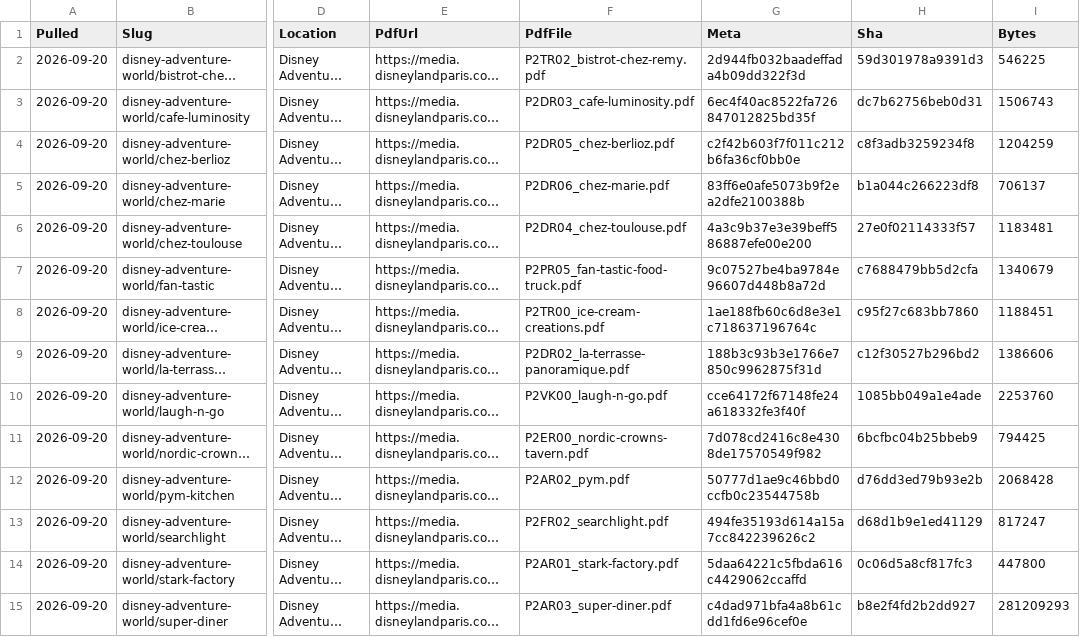
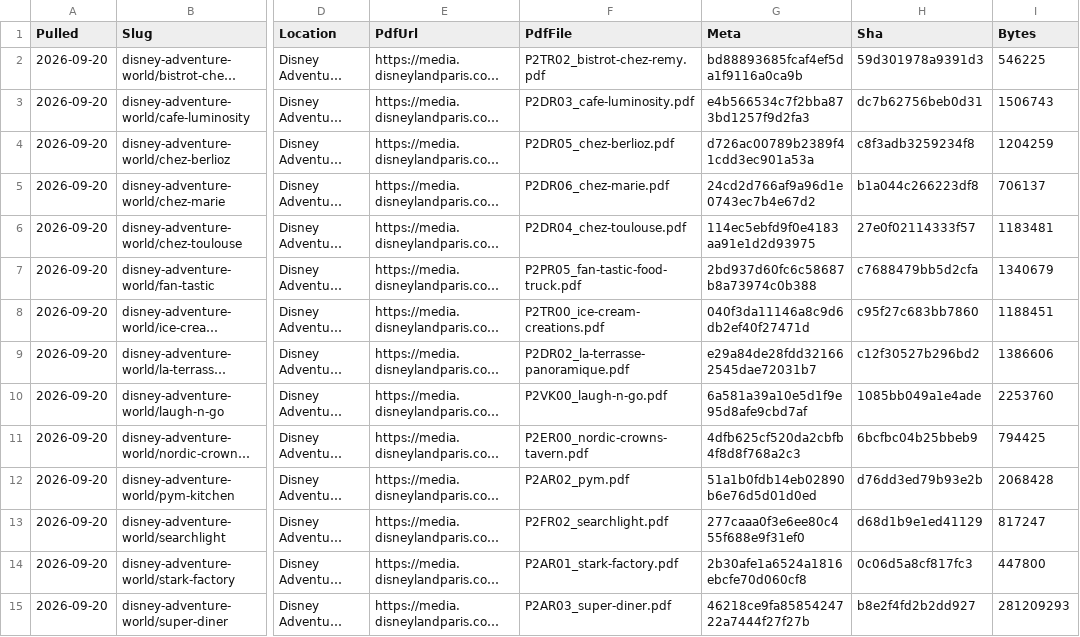
Before and after one commit to scoopdisney/paris-menu-watch, a CSV file: data/venues.csv, drawn as a sheet; only a part is shown, gaps mark what is left out; long unchanged cells end in …; the diff covers the shown part only; the diff names each change by its address in the sheet, - before the commit and + after, or states it on an @@ line.

```diff
--- a/data/venues.csv
+++ b/data/venues.csv
-G2 (Meta): 2d944fb032baadeffada4b09dd322f3d
+G2 (Meta): bd88893685fcaf4ef5da1f9116a0ca9b
-G3 (Meta): 6ec4f40ac8522fa726847012825bd35f
+G3 (Meta): e4b566534c7f2bba873bd1257f9d2fa3
-G4 (Meta): c2f42b603f7f011c212b6fa36cf0bb0e
+G4 (Meta): d726ac00789b2389f41cdd3ec901a53a
-G5 (Meta): 83ff6e0afe5073b9f2ea2dfe2100388b
+G5 (Meta): 24cd2d766af9a96d1e0743ec7b4e67d2
-G6 (Meta): 4a3c9b37e3e39beff586887efe00e200
+G6 (Meta): 114ec5ebfd9f0e4183aa91e1d2d93975
-G7 (Meta): 9c07527be4ba9784e96607d448b8a72d
+G7 (Meta): 2bd937d60fc6c58687b8a73974c0b388
-G8 (Meta): 1ae188fb60c6d8e3e1c718637196764c
+G8 (Meta): 040f3da11146a8c9d6db2ef40f27471d
-G9 (Meta): 188b3c93b3e1766e7850c9962875f31d
+G9 (Meta): e29a84de28fdd321662545dae72031b7
-G10 (Meta): cce64172f67148fe24a618332fe3f40f
+G10 (Meta): 6a581a39a10e5d1f9e95d8afe9cbd7af
-G11 (Meta): 7d078cd2416c8e4308de17570549f982
+G11 (Meta): 4dfb625cf520da2cbfb4f8d8f768a2c3
-G12 (Meta): 50777d1ae9c46bbd0ccfb0c23544758b
+G12 (Meta): 51a1b0fdb14eb02890b6e76d5d01d0ed
-G13 (Meta): 494fe35193d614a15a7cc842239626c2
+G13 (Meta): 277caaa0f3e6ee80c455f688e9f31ef0
-G14 (Meta): 5daa64221c5fbda616c4429062ccaffd
+G14 (Meta): 2b30afe1a6524a1816ebcfe70d060cf8
-G15 (Meta): c4dad971bfa4a8b61cdd1fd6e96cef0e
+G15 (Meta): 46218ce9fa8585424722a7444f27f27b
```
Also changed, not shown: 67 edited cells elsewhere in this file.
